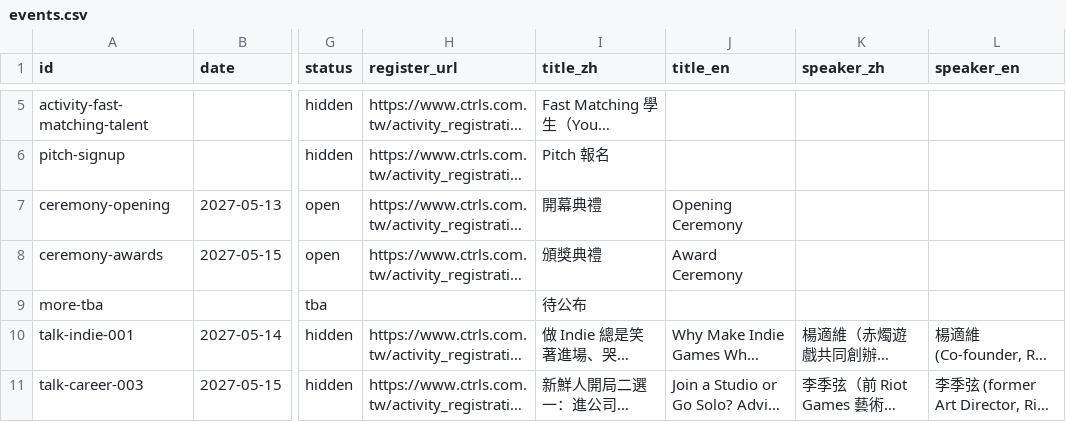
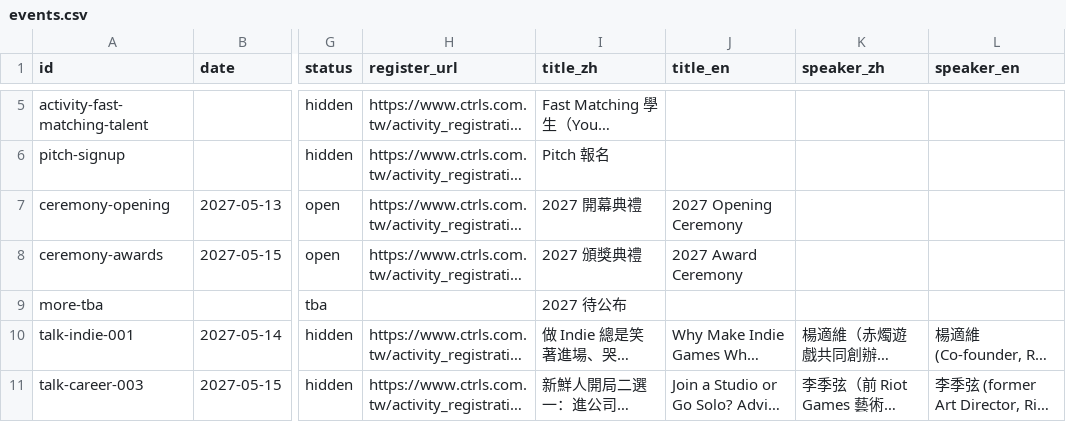
Before and after one commit to DigiWaveGroup/vgtest, a CSV file: _tools/events.csv, drawn as a sheet; only a part is shown, gaps mark what is left out; long unchanged cells end in …; the diff names each change by its address in the sheet, - before the commit and + after, or states it on an @@ line.

```diff
--- a/_tools/events.csv
+++ b/_tools/events.csv
-I7 (title_zh): 開幕典禮
+I7 (title_zh): 2027 開幕典禮
-J7 (title_en): Opening Ceremony
+J7 (title_en): 2027 Opening Ceremony
-I8 (title_zh): 頒獎典禮
+I8 (title_zh): 2027 頒獎典禮
-J8 (title_en): Award Ceremony
+J8 (title_en): 2027 Award Ceremony
-I9 (title_zh): 待公布
+I9 (title_zh): 2027 待公布
```
Also changed, not shown: 18 other files.
